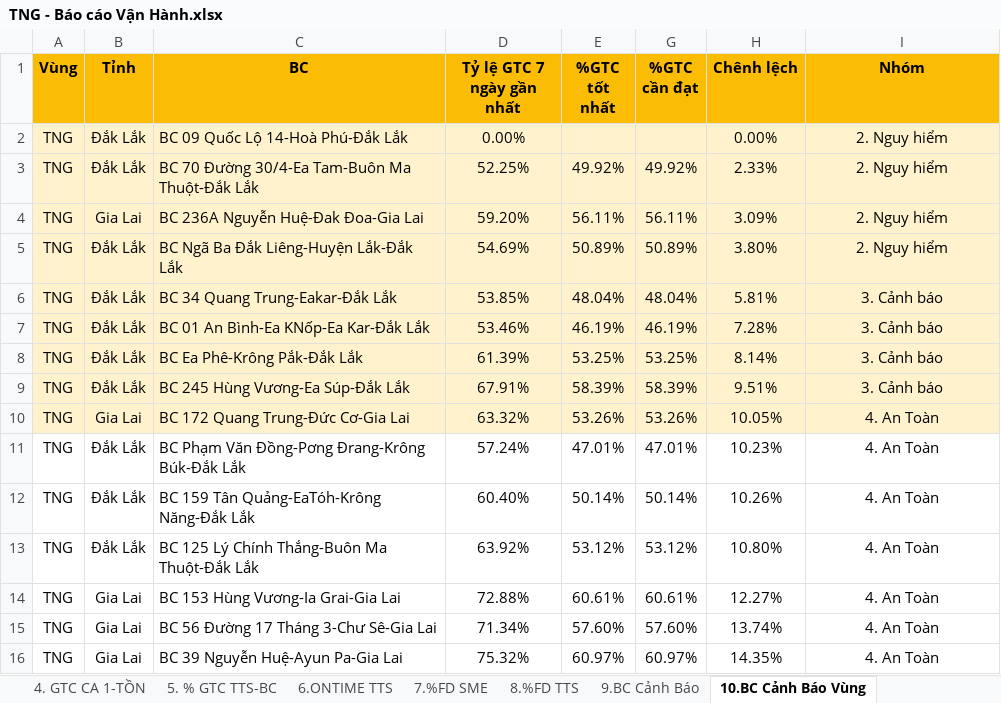
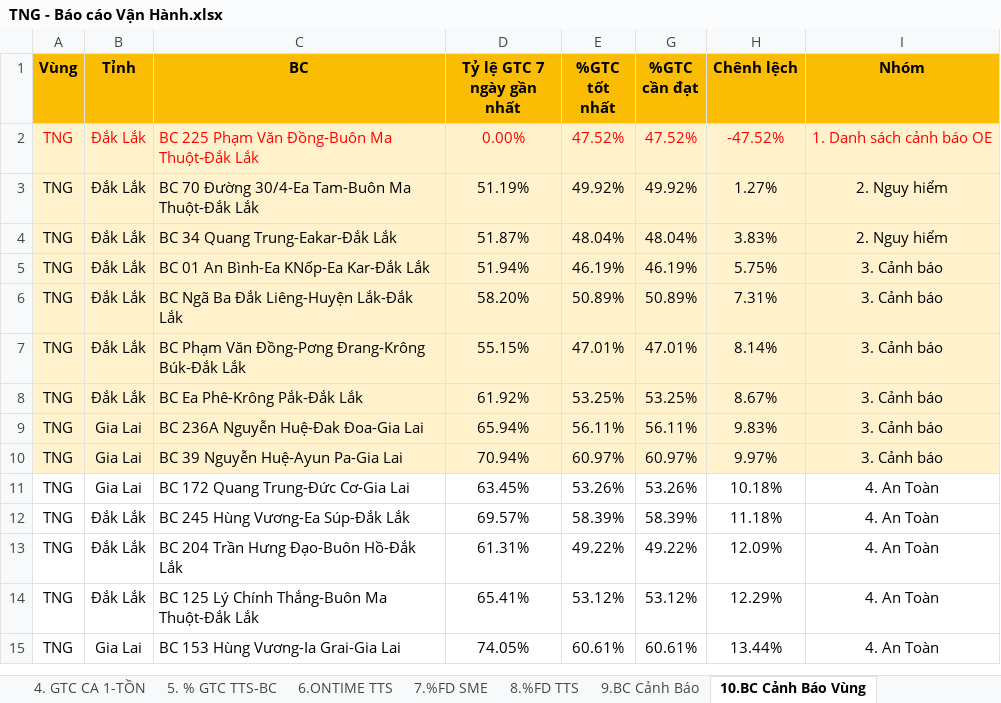
Before and after one commit to Ghn-tng/TNG-Dashboard, an Excel workbook: TNG - Báo cáo Vận Hành.xlsx, sheet 10.BC Cảnh Báo Vùng, drawn as a sheet; only a part is shown; values as stored, in another font and other column widths than the file's, no borders; charts and pictures not drawn; removed rows and columns are numbered as before the commit, all else as after; the diff covers the shown part only; the diff names each change by its address in the sheet, - before the commit and + after, or states it on an @@ line.

```diff
--- a/TNG - Báo cáo Vận Hành.xlsx (sheet 10.BC Cảnh Báo Vùng)
+++ b/TNG - Báo cáo Vận Hành.xlsx (sheet 10.BC Cảnh Báo Vùng)
-row 2: TNG | Đắk Lắk | BC 09 Quốc Lộ 14-Hoà Phú-Đắk Lắk | 0.00% |  |  | 0.00% | 2. Nguy hiểm
+row 2: TNG | Đắk Lắk | BC 225 Phạm Văn Đồng-Buôn Ma Thuột-Đắk Lắk | 0.00% | 47.52% | 47.52% | -47.52% | 1. Danh sách cảnh báo OE
-D3 (Tỷ lệ GTC 7 ngày gần nhất): 52.25%
+D3 (Tỷ lệ GTC 7 ngày gần nhất): 51.19%
-H3 (Chênh lệch): 2.33%
+H3 (Chênh lệch): 1.27%
-row 4: TNG | Gia Lai | BC 236A Nguyễn Huệ-Đak Đoa-Gia Lai | 59.20% | 56.11% | 56.11% | 3.09% | 2. Nguy hiểm
-row 5: TNG | Đắk Lắk | BC Ngã Ba Đắk Liêng-Huyện Lắk-Đắk Lắk | 54.69% | 50.89% | 50.89% | 3.80% | 2. Nguy hiểm
-D4 (Tỷ lệ GTC 7 ngày gần nhất): 53.85%
+D4 (Tỷ lệ GTC 7 ngày gần nhất): 51.87%
-H4 (Chênh lệch): 5.81%
+H4 (Chênh lệch): 3.83%
-I4 (Nhóm): 3. Cảnh báo
+I4 (Nhóm): 2. Nguy hiểm
-D5 (Tỷ lệ GTC 7 ngày gần nhất): 53.46%
+D5 (Tỷ lệ GTC 7 ngày gần nhất): 51.94%
-H5 (Chênh lệch): 7.28%
+H5 (Chênh lệch): 5.75%
+row 6: TNG | Đắk Lắk | BC Ngã Ba Đắk Liêng-Huyện Lắk-Đắk Lắk | 58.20% | 50.89% | 50.89% | 7.31% | 3. Cảnh báo
+row 7: TNG | Đắk Lắk | BC Phạm Văn Đồng-Pơng Đrang-Krông Búk-Đắk Lắk | 55.15% | 47.01% | 47.01% | 8.14% | 3. Cảnh báo
-D8 (Tỷ lệ GTC 7 ngày gần nhất): 61.39%
+D8 (Tỷ lệ GTC 7 ngày gần nhất): 61.92%
-H8 (Chênh lệch): 8.14%
+H8 (Chênh lệch): 8.67%
-row 9: TNG | Đắk Lắk | BC 245 Hùng Vương-Ea Súp-Đắk Lắk | 67.91% | 58.39% | 58.39% | 9.51% | 3. Cảnh báo
+row 9: TNG | Gia Lai | BC 236A Nguyễn Huệ-Đak Đoa-Gia Lai | 65.94% | 56.11% | 56.11% | 9.83% | 3. Cảnh báo
+row 10: TNG | Gia Lai | BC 39 Nguyễn Huệ-Ayun Pa-Gia Lai | 70.94% | 60.97% | 60.97% | 9.97% | 3. Cảnh báo
-A11:E11 fill: #FFF2CC
+A11:E11 fill: none
-D11 (Tỷ lệ GTC 7 ngày gần nhất): 63.32%
+D11 (Tỷ lệ GTC 7 ngày gần nhất): 63.45%
-G11:I11 fill: #FFF2CC
+G11:I11 fill: none
-H11 (Chênh lệch): 10.05%
+H11 (Chênh lệch): 10.18%
-row 11: TNG | Đắk Lắk | BC Phạm Văn Đồng-Pơng Đrang-Krông Búk-Đắk Lắk | 57.24% | 47.01% | 47.01% | 10.23% | 4. An Toàn
-row 12: TNG | Đắk Lắk | BC 159 Tân Quảng-EaTóh-Krông Năng-Đắk Lắk | 60.40% | 50.14% | 50.14% | 10.26% | 4. An Toàn
+row 12: TNG | Đắk Lắk | BC 245 Hùng Vương-Ea Súp-Đắk Lắk | 69.57% | 58.39% | 58.39% | 11.18% | 4. An Toàn
+row 13: TNG | Đắk Lắk | BC 204 Trần Hưng Đạo-Buôn Hồ-Đắk Lắk | 61.31% | 49.22% | 49.22% | 12.09% | 4. An Toàn
-D14 (Tỷ lệ GTC 7 ngày gần nhất): 63.92%
+D14 (Tỷ lệ GTC 7 ngày gần nhất): 65.41%
-H14 (Chênh lệch): 10.80%
+H14 (Chênh lệch): 12.29%
-D15 (Tỷ lệ GTC 7 ngày gần nhất): 72.88%
+D15 (Tỷ lệ GTC 7 ngày gần nhất): 74.05%
-H15 (Chênh lệch): 12.27%
+H15 (Chênh lệch): 13.44%
-row 15: TNG | Gia Lai | BC 56 Đường 17 Tháng 3-Chư Sê-Gia Lai | 71.34% | 57.60% | 57.60% | 13.74% | 4. An Toàn
-row 16: TNG | Gia Lai | BC 39 Nguyễn Huệ-Ayun Pa-Gia Lai | 75.32% | 60.97% | 60.97% | 14.35% | 4. An Toàn
```
Also changed, not shown: 29 added rows, 28 removed rows and 38 edited cells elsewhere in this sheet, sheet 2. %LTC AM - BC, sheet 11. BC KINH DOANH, sheet 8.%FD TTS, sheet 7.%FD SME, sheet 6.ONTIME TTS, sheet 1. % GTC AM, 4 more sheets, formulas that keep their value, hidden cells, TNG_OPR.xlsx, 16 other files.
